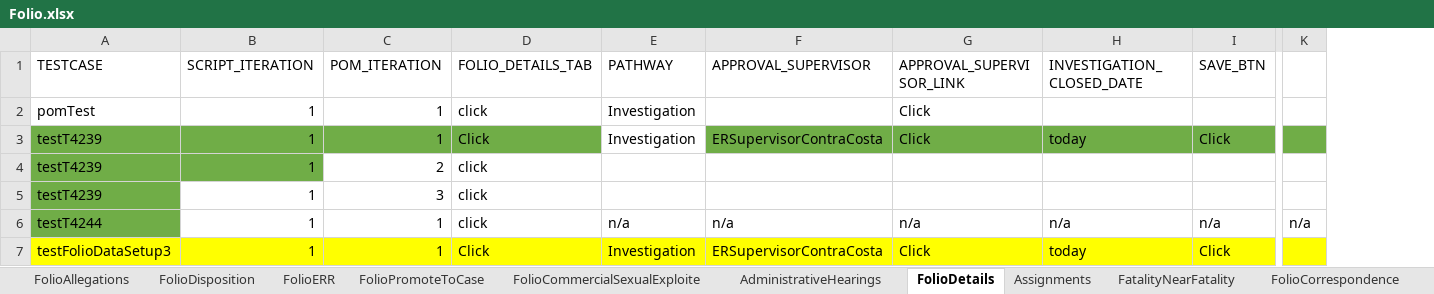
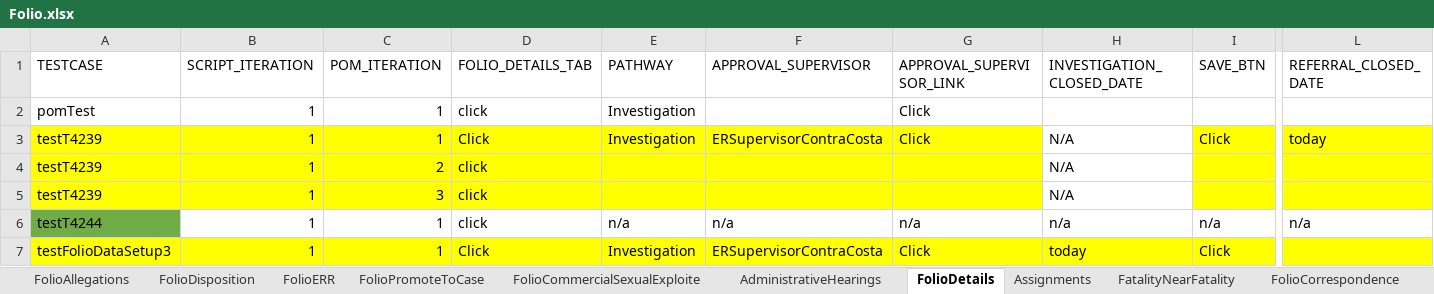
Before and after one commit to Devendra007-star/TestData, an Excel workbook: Folio.xlsx, sheet FolioDetails, drawn as a sheet; only a part is shown, gaps mark what is left out; values as stored, in another font and other column widths than the file's, no borders; removed rows and columns are numbered as before the commit, all else as after; the diff covers the shown part only; the diff names each change by its address in the sheet, - before the commit and + after, or states it on an @@ line.

```diff
--- a/Folio.xlsx (sheet FolioDetails)
+++ b/Folio.xlsx (sheet FolioDetails)
-column K, row 6: n/a
+column L (REFERRAL_CLOSED_DATE), rows 3-6: today |  |  | n/a
-A3:D3 fill: #70AD47
+A3:D3 fill: #FFFF00
-E3 fill: none
+E3 fill: #FFFF00
-F3:G3 fill: #70AD47
+F3:G3 fill: #FFFF00
-H3 (INVESTIGATION_CLOSED_DATE): today
+H3 (INVESTIGATION_CLOSED_DATE): N/A
-H3 fill: #70AD47
+H3 fill: none
-I3 fill: #70AD47
+I3 fill: #FFFF00
-A4:B4 fill: #70AD47
+A4:B4 fill: #FFFF00
-C4:G4 fill: none
+C4:G4 fill: #FFFF00
-H4:H5 (INVESTIGATION_CLOSED_DATE): (empty)
+H4:H5 (INVESTIGATION_CLOSED_DATE): N/A
-I4:I5 fill: none
+I4:I5 fill: #FFFF00
-A5 fill: #70AD47
+A5 fill: #FFFF00
-B5:G5 fill: none
+B5:G5 fill: #FFFF00
```
Also changed, not shown: cell formats elsewhere in this sheet, sheet FolioPerson, sheet FolioDocuments, sheet FolioContactLog, sheet FolioApprovalandAuditHistory, sheet FolioDisposition, sheet FolioSubmitForApproval, 1 more sheet, other sheet tabs, 1 other file.
